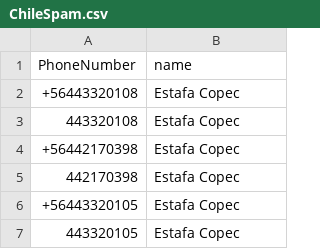
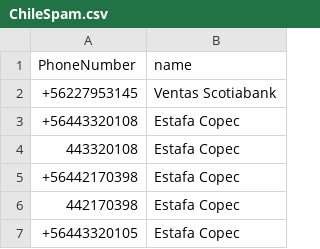
Before and after one commit to racuna/SpamChile, a CSV file: ChileSpam.csv, drawn as a sheet; only a part is shown; the shorter side is filled out with more unchanged rows; the diff names each change by its address in the sheet, - before the commit and + after, or states it on an @@ line.

Commit message:
Update ChileSpam.csv with new spam entries
Added new entries to the ChileSpam.csv file, including various spam and scam phone numbers along with their associated names.

```diff
--- a/ChileSpam.csv
+++ b/ChileSpam.csv
+row 2: +56227953145 | Ventas Scotiabank
```
